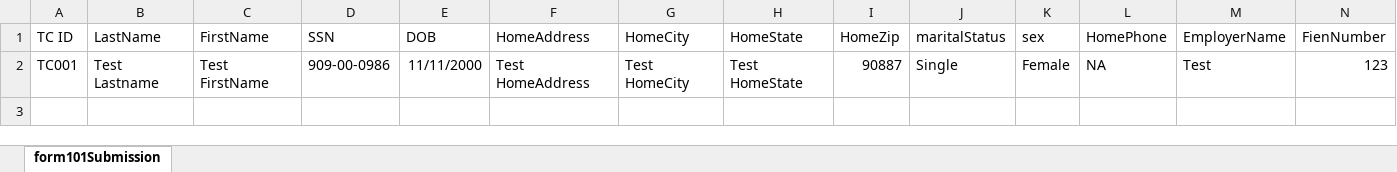
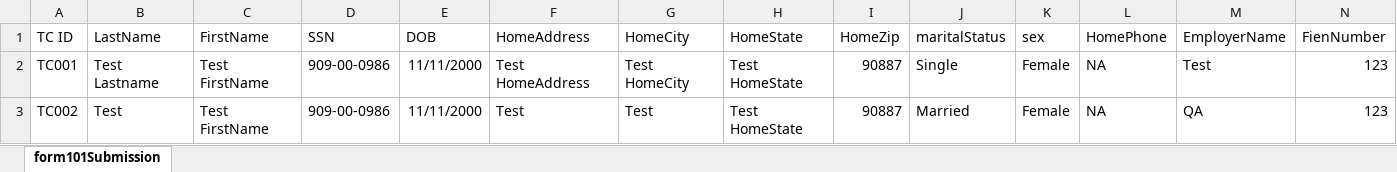
Before and after one commit to Priyavadivel/Advanced_Automation_Training, an Excel workbook: Excels/Form101.xlsx, sheet form101Submission, drawn as a sheet; only a part is shown; values as stored, in another font and other column widths than the file's, no borders; rows hold the shown columns only; the diff names each change by its address in the sheet, - before the commit and + after, or states it on an @@ line.

```diff
--- a/Excels/Form101.xlsx (sheet form101Submission)
+++ b/Excels/Form101.xlsx (sheet form101Submission)
+row 3: TC002 | Test | Test FirstName | 909-00-0986 | 11/11/2000 | Test | Test | Test HomeState | 90887 | Married | Female | NA | QA | 123
```
Also changed, not shown: 22 other files.
